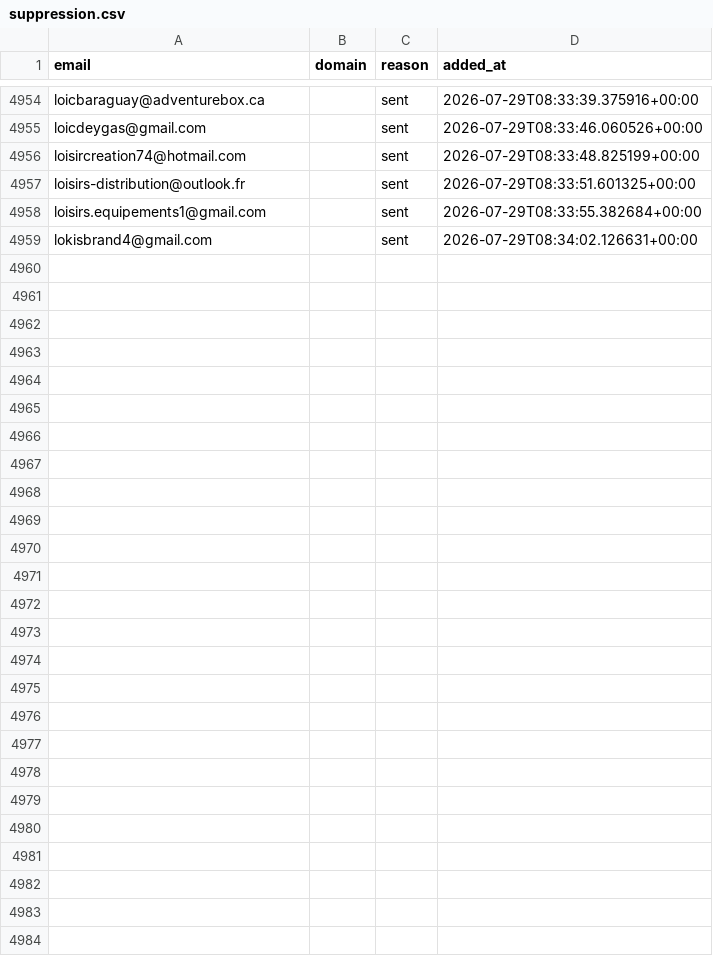
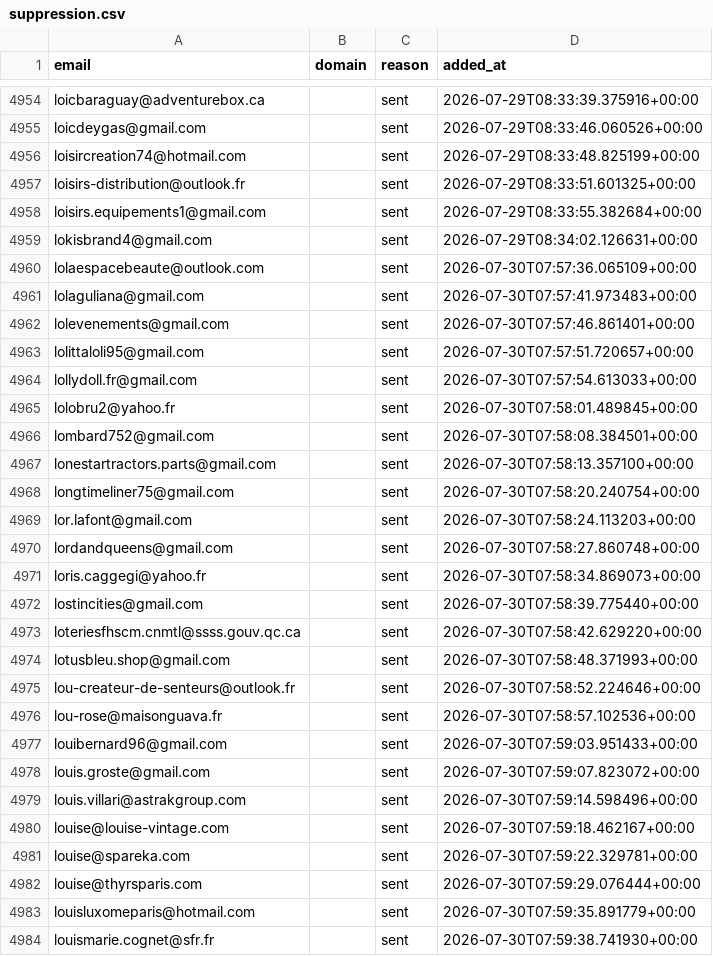
Before and after one commit to romtaug2/SupportAI-Emailing, a CSV file: emailing/data/suppression.csv, drawn as a sheet; only a part is shown, gaps mark what is left out; the diff names each change by its address in the sheet, - before the commit and + after, or states it on an @@ line.

Commit message:
chore: persist suppression (envois SupportAI)

```diff
--- a/emailing/data/suppression.csv
+++ b/emailing/data/suppression.csv
+row 4960: lolaespacebeaute@outlook.com |  | sent | 2026-07-30T07:57:36.065109+00:00
+row 4961: lolaguliana@gmail.com |  | sent | 2026-07-30T07:57:41.973483+00:00
+row 4962: lolevenements@gmail.com |  | sent | 2026-07-30T07:57:46.861401+00:00
+row 4963: lolittaloli95@gmail.com |  | sent | 2026-07-30T07:57:51.720657+00:00
+row 4964: lollydoll.fr@gmail.com |  | sent | 2026-07-30T07:57:54.613033+00:00
+row 4965: lolobru2@yahoo.fr |  | sent | 2026-07-30T07:58:01.489845+00:00
+row 4966: lombard752@gmail.com |  | sent | 2026-07-30T07:58:08.384501+00:00
+row 4967: lonestartractors.parts@gmail.com |  | sent | 2026-07-30T07:58:13.357100+00:00
+row 4968: longtimeliner75@gmail.com |  | sent | 2026-07-30T07:58:20.240754+00:00
+row 4969: lor.lafont@gmail.com |  | sent | 2026-07-30T07:58:24.113203+00:00
+row 4970: lordandqueens@gmail.com |  | sent | 2026-07-30T07:58:27.860748+00:00
+row 4971: loris.caggegi@yahoo.fr |  | sent | 2026-07-30T07:58:34.869073+00:00
+row 4972: lostincities@gmail.com |  | sent | 2026-07-30T07:58:39.775440+00:00
+row 4973: loteriesfhscm.cnmtl@ssss.gouv.qc.ca |  | sent | 2026-07-30T07:58:42.629220+00:00
+row 4974: lotusbleu.shop@gmail.com |  | sent | 2026-07-30T07:58:48.371993+00:00
+row 4975: lou-createur-de-senteurs@outlook.fr |  | sent | 2026-07-30T07:58:52.224646+00:00
+row 4976: lou-rose@maisonguava.fr |  | sent | 2026-07-30T07:58:57.102536+00:00
+row 4977: louibernard96@gmail.com |  | sent | 2026-07-30T07:59:03.951433+00:00
+row 4978: louis.groste@gmail.com |  | sent | 2026-07-30T07:59:07.823072+00:00
+row 4979: louis.villari@astrakgroup.com |  | sent | 2026-07-30T07:59:14.598496+00:00
+row 4980: louise@louise-vintage.com |  | sent | 2026-07-30T07:59:18.462167+00:00
+row 4981: louise@spareka.com |  | sent | 2026-07-30T07:59:22.329781+00:00
+row 4982: louise@thyrsparis.com |  | sent | 2026-07-30T07:59:29.076444+00:00
+row 4983: louisluxomeparis@hotmail.com |  | sent | 2026-07-30T07:59:35.891779+00:00
+row 4984: louismarie.cognet@sfr.fr |  | sent | 2026-07-30T07:59:38.741930+00:00
```
